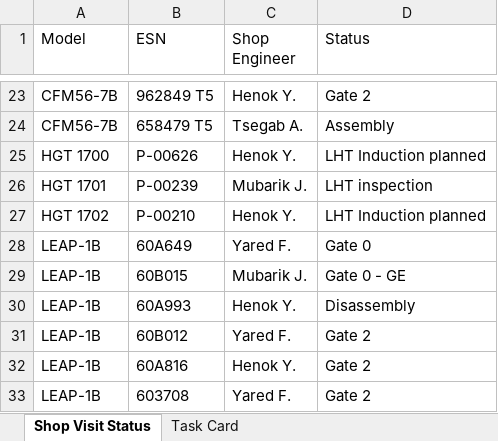
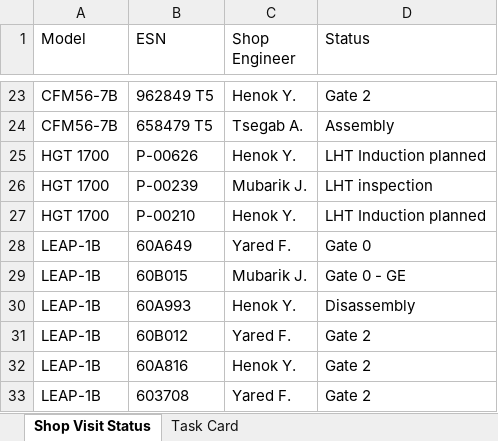
Before and after one commit to prulm/TV_Setup, an Excel workbook: assignments.xlsx, sheet Shop Visit Status, drawn as a sheet; only a part is shown, gaps mark what is left out; values as stored, in another font and other column widths than the file's, no borders; the diff names each change by its address in the sheet, - before the commit and + after, or states it on an @@ line.

Commit message:
Add files via upload

```diff
--- a/assignments.xlsx (sheet Shop Visit Status)
+++ b/assignments.xlsx (sheet Shop Visit Status)
-A26 (Model): HGT 1701
+A26 (Model): HGT 1700
-A27 (Model): HGT 1702
+A27 (Model): HGT 1700
```
